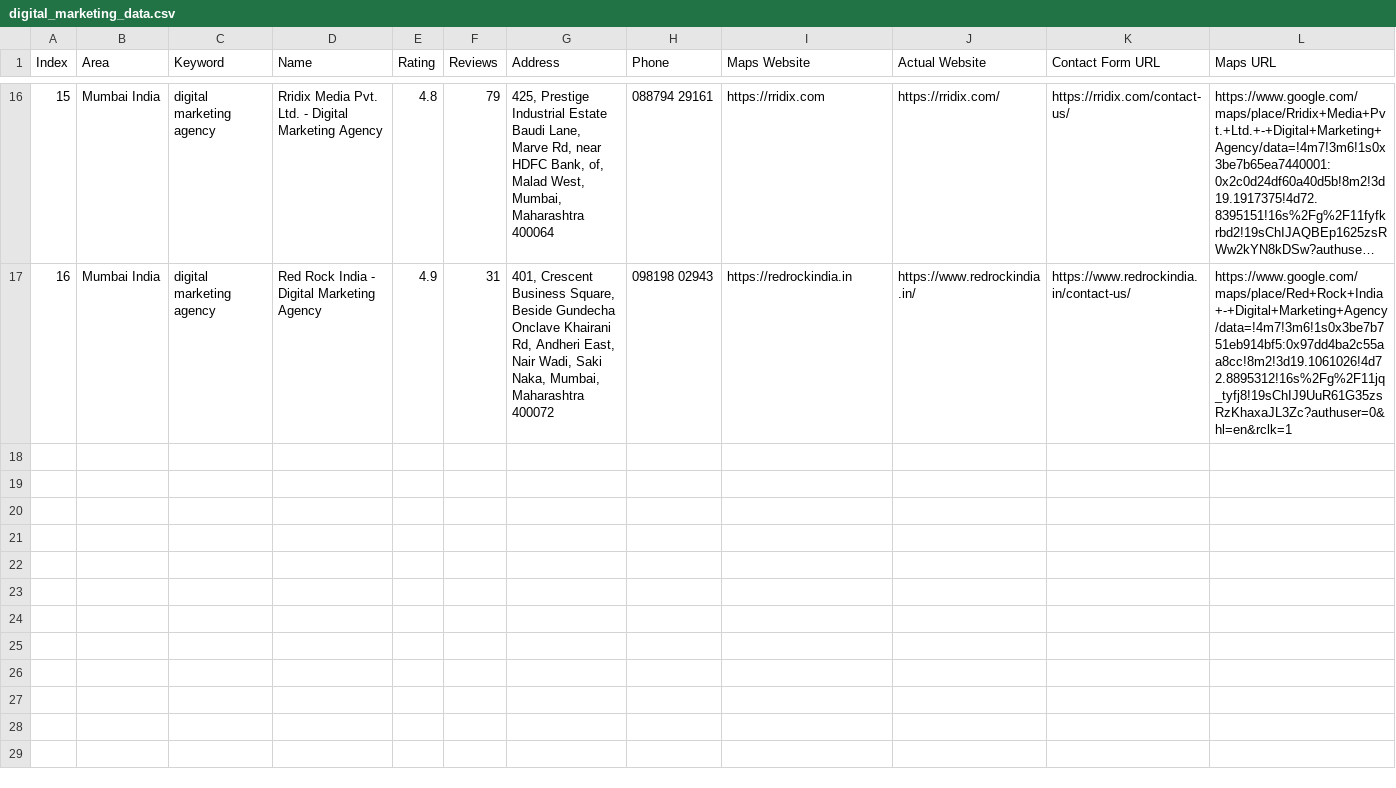
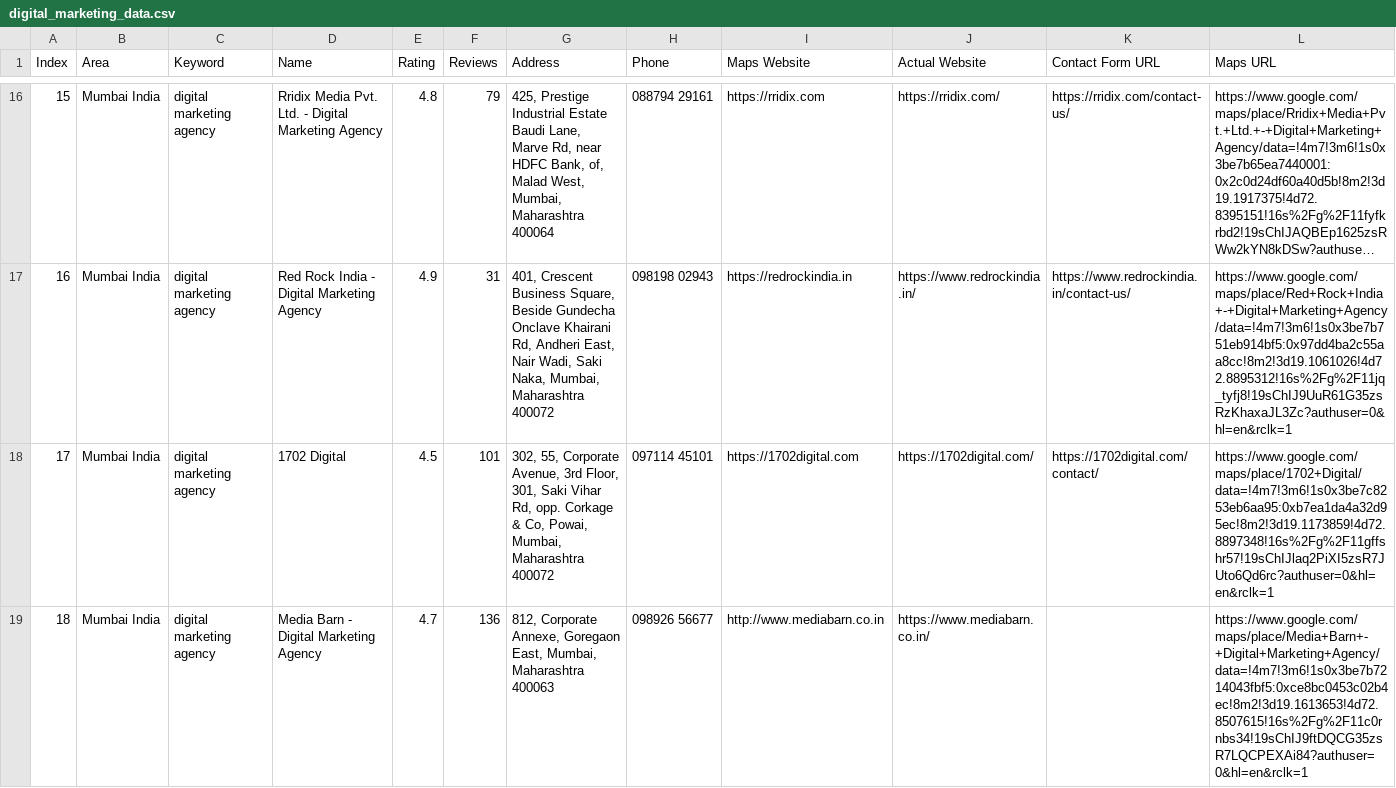
Before and after one commit to f11ps/outreach-automation, a CSV file: digital_marketing_data.csv, drawn as a sheet; only a part is shown, gaps mark what is left out; long unchanged cells end in …; rows hold the shown columns only; the diff names each change by its address in the sheet, - before the commit and + after, or states it on an @@ line.

```diff
--- a/digital_marketing_data.csv
+++ b/digital_marketing_data.csv
+row 18: 17 | Mumbai India | digital marketing agency | 1702 Digital | 4.5 | 101 | 302, 55, Corporate Avenue, 3rd Floor, 301, Saki Vihar Rd, opp. Corkage & Co, Powai, Mumbai, Maharashtra 400072 | 097114 45101 | https://1702digital.com | https://1702digital.com/ | https://1702digital.com/contact/ | https://www.google.com/maps/place/1702+Digital/data=!4m7!3m6!1s0x3be7c8253eb6aa95:0xb7ea1da4a32d95ec!8m2!3d19.1173859!4d72.8897348!16s%2Fg%2F11gffshr57!19sChIJlaq2PiXI5zsR7JUto6Qd6rc?authuser=0&hl=en&rclk=1
+row 19: 18 | Mumbai India | digital marketing agency | Media Barn - Digital Marketing Agency | 4.7 | 136 | 812, Corporate Annexe, Goregaon East, Mumbai, Maharashtra 400063 | 098926 56677 | http://www.mediabarn.co.in | https://www.mediabarn.co.in/ |  | https://www.google.com/maps/place/Media+Barn+-+Digital+Marketing+Agency/data=!4m7!3m6!1s0x3be7b7214043fbf5:0xce8bc0453c02b4ec!8m2!3d19.1613653!4d72.8507615!16s%2Fg%2F11c0rnbs34!19sChIJ9ftDQCG35zsR7LQCPEXAi84?authuser=0&hl=en&rclk=1
```
Also changed, not shown: form_results/contact_results.csv, 4 other files.
